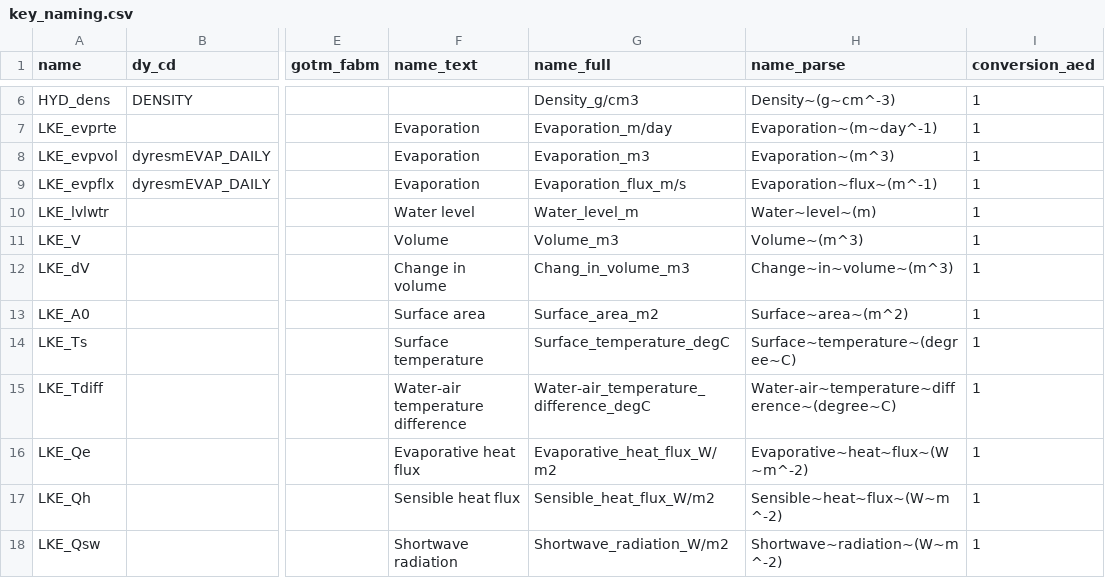
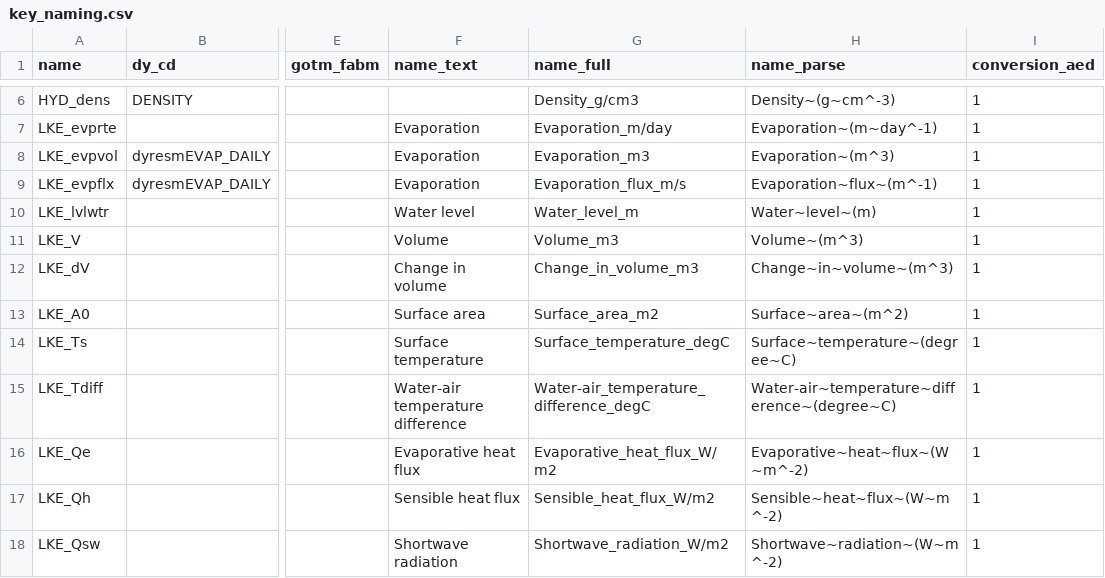
Before and after one commit to limnotrack/AEME, a CSV file: data-raw/key_naming.csv, drawn as a sheet; only a part is shown, gaps mark what is left out; the diff names each change by its address in the sheet, - before the commit and + after, or states it on an @@ line.

Commit message:
Fix typo

```diff
--- a/data-raw/key_naming.csv
+++ b/data-raw/key_naming.csv
-G12 (name_full): Chang_in_volume_m3
+G12 (name_full): Change_in_volume_m3
```
